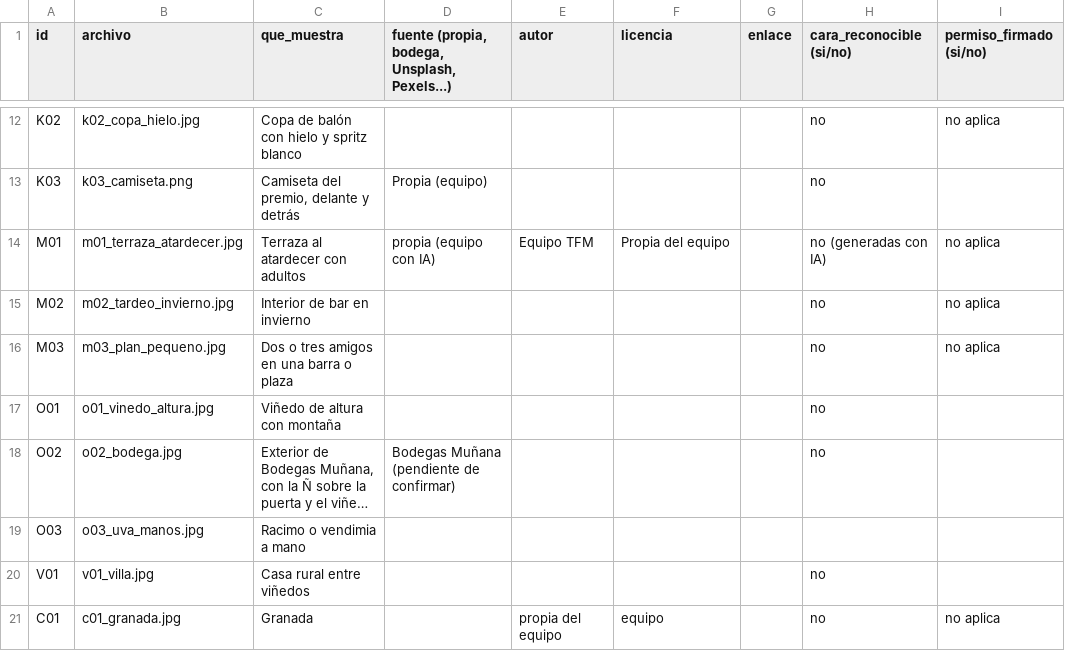
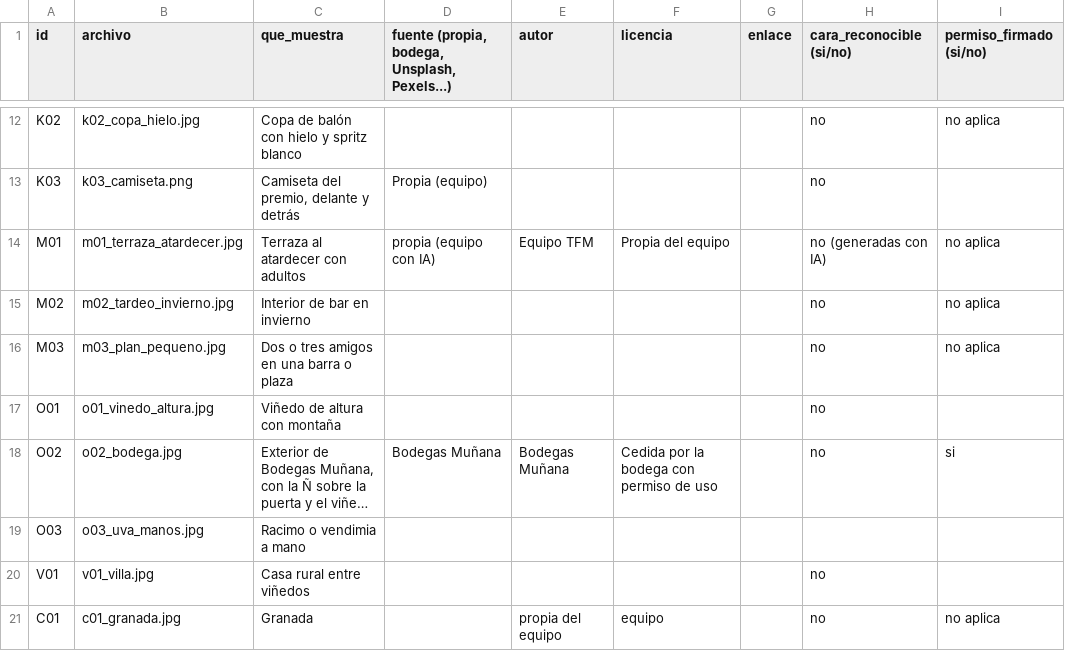
Before and after one commit to patrigpor-coder/flamenco-spritz-web, a CSV file: fotos/creditos.csv, drawn as a sheet; only a part is shown, gaps mark what is left out; long unchanged cells end in …; the diff names each change by its address in the sheet, - before the commit and + after, or states it on an @@ line.

```diff
--- a/fotos/creditos.csv
+++ b/fotos/creditos.csv
-D18: Bodegas Muñana (pendiente de confirmar)
+D18: Bodegas Muñana
-E18 (autor): (empty)
+E18 (autor): Bodegas Muñana
-F18 (licencia): (empty)
+F18 (licencia): Cedida por la bodega con permiso de uso
-I18 (permiso_firmado (si/no)): (empty)
+I18 (permiso_firmado (si/no)): si
```
Also changed, not shown: 2 other files.
